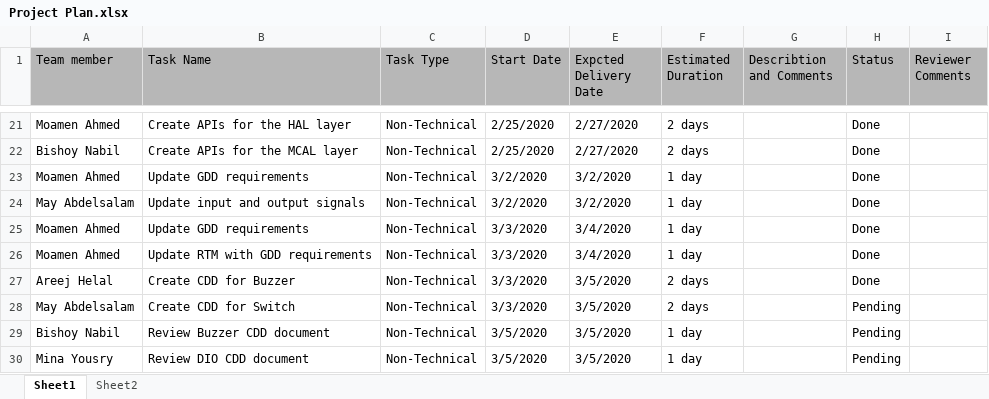
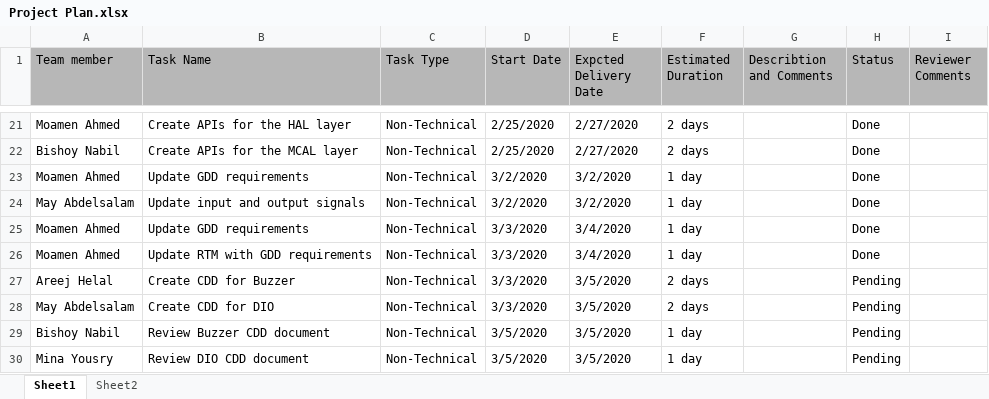
Before and after one commit to moamen-ahmed-93/SWE_Calculator, an Excel workbook: SW deliveries log/Project Plan.xlsx, sheet Sheet1, drawn as a sheet; only a part is shown, gaps mark what is left out; values as stored, in another font and other column widths than the file's, no borders; charts and pictures not drawn; the diff names each change by its address in the sheet, - before the commit and + after, or states it on an @@ line.

Commit message:
Updated project plan Signed-off-by: moamen-ahmed-93 <moamen.ahmed.9930@gmail.com>

```diff
--- a/SW deliveries log/Project Plan.xlsx (sheet Sheet1)
+++ b/SW deliveries log/Project Plan.xlsx (sheet Sheet1)
-H27 (Status): Done
+H27 (Status): Pending
-B28 (Task Name): Create CDD for Switch
+B28 (Task Name): Create CDD for DIO
```
